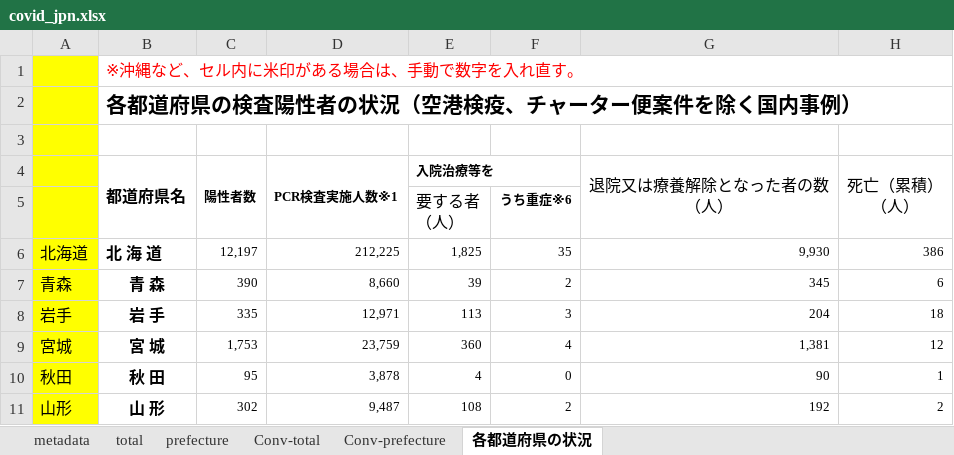
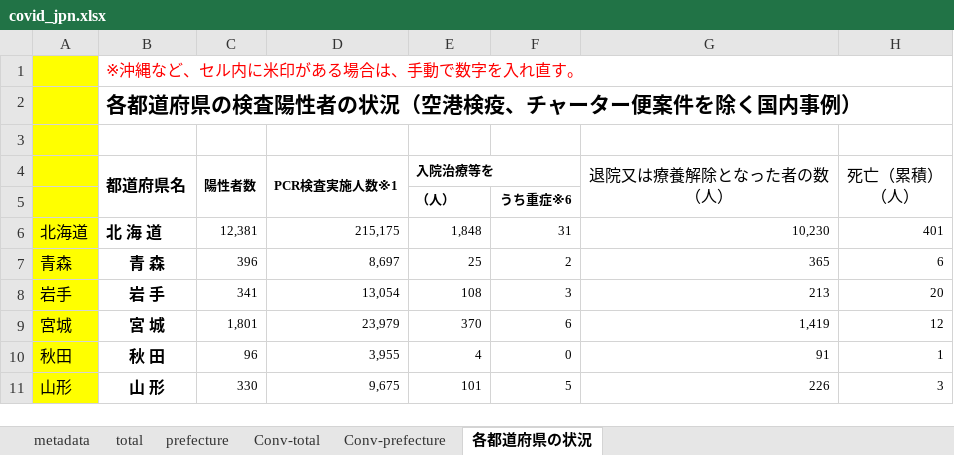
Before and after one commit to lisphilar/covid19-sir, an Excel workbook: data/japan/covid_jpn.xlsx, sheet 各都道府県の状況, drawn as a sheet; only a part is shown; values as stored, in another font and other column widths than the file's, no borders; ↵ is a line break in a cell; the diff covers the shown part only; the diff names each change by its address in the sheet, - before the commit and + after, or states it on an @@ line.

```diff
--- a/data/japan/covid_jpn.xlsx (sheet 各都道府県の状況)
+++ b/data/japan/covid_jpn.xlsx (sheet 各都道府県の状況)
-E5 (入院治療等を): 要する者 ↵ （人）
+E5 (入院治療等を): （人）
-E5 bold: off
+E5 bold: on, text size: smaller
-C6 (陽性者数): 12,197
+C6 (陽性者数): 12,381
-D6 (PCR検査実施人数※1): 212,225
+D6 (PCR検査実施人数※1): 215,175
-E6 (入院治療等を): 1,825
+E6 (入院治療等を): 1,848
-F6: 35
+F6: 31
-G6 (退院又は療養解除となった者の数 （人）): 9,930
+G6 (退院又は療養解除となった者の数 （人）): 10,230
-H6 (死亡（累積） （人）): 386
+H6 (死亡（累積） （人）): 401
-C7 (陽性者数): 390
+C7 (陽性者数): 396
-D7 (PCR検査実施人数※1): 8,660
+D7 (PCR検査実施人数※1): 8,697
-E7 (入院治療等を): 39
+E7 (入院治療等を): 25
-G7 (退院又は療養解除となった者の数 （人）): 345
+G7 (退院又は療養解除となった者の数 （人）): 365
-C8 (陽性者数): 335
+C8 (陽性者数): 341
-D8 (PCR検査実施人数※1): 12,971
+D8 (PCR検査実施人数※1): 13,054
-E8 (入院治療等を): 113
+E8 (入院治療等を): 108
-G8 (退院又は療養解除となった者の数 （人）): 204
+G8 (退院又は療養解除となった者の数 （人）): 213
-H8 (死亡（累積） （人）): 18
+H8 (死亡（累積） （人）): 20
-C9 (陽性者数): 1,753
+C9 (陽性者数): 1,801
-D9 (PCR検査実施人数※1): 23,759
+D9 (PCR検査実施人数※1): 23,979
-E9 (入院治療等を): 360
+E9 (入院治療等を): 370
-F9: 4
+F9: 6
-G9 (退院又は療養解除となった者の数 （人）): 1,381
+G9 (退院又は療養解除となった者の数 （人）): 1,419
-C10 (陽性者数): 95
+C10 (陽性者数): 96
-D10 (PCR検査実施人数※1): 3,878
+D10 (PCR検査実施人数※1): 3,955
-G10 (退院又は療養解除となった者の数 （人）): 90
+G10 (退院又は療養解除となった者の数 （人）): 91
-C11 (陽性者数): 302
+C11 (陽性者数): 330
-D11 (PCR検査実施人数※1): 9,487
+D11 (PCR検査実施人数※1): 9,675
-E11 (入院治療等を): 108
+E11 (入院治療等を): 101
-F11: 2
+F11: 5
-G11 (退院又は療養解除となった者の数 （人）): 192
+G11 (退院又は療養解除となった者の数 （人）): 226
-H11 (死亡（累積） （人）): 2
+H11 (死亡（累積） （人）): 3
```
Also changed, not shown: 1 added row, 1 removed row and 197 edited cells elsewhere in this sheet, sheet prefecture, sheet Conv-prefecture, sheet Conv-total, sheet total, 2 other files.
